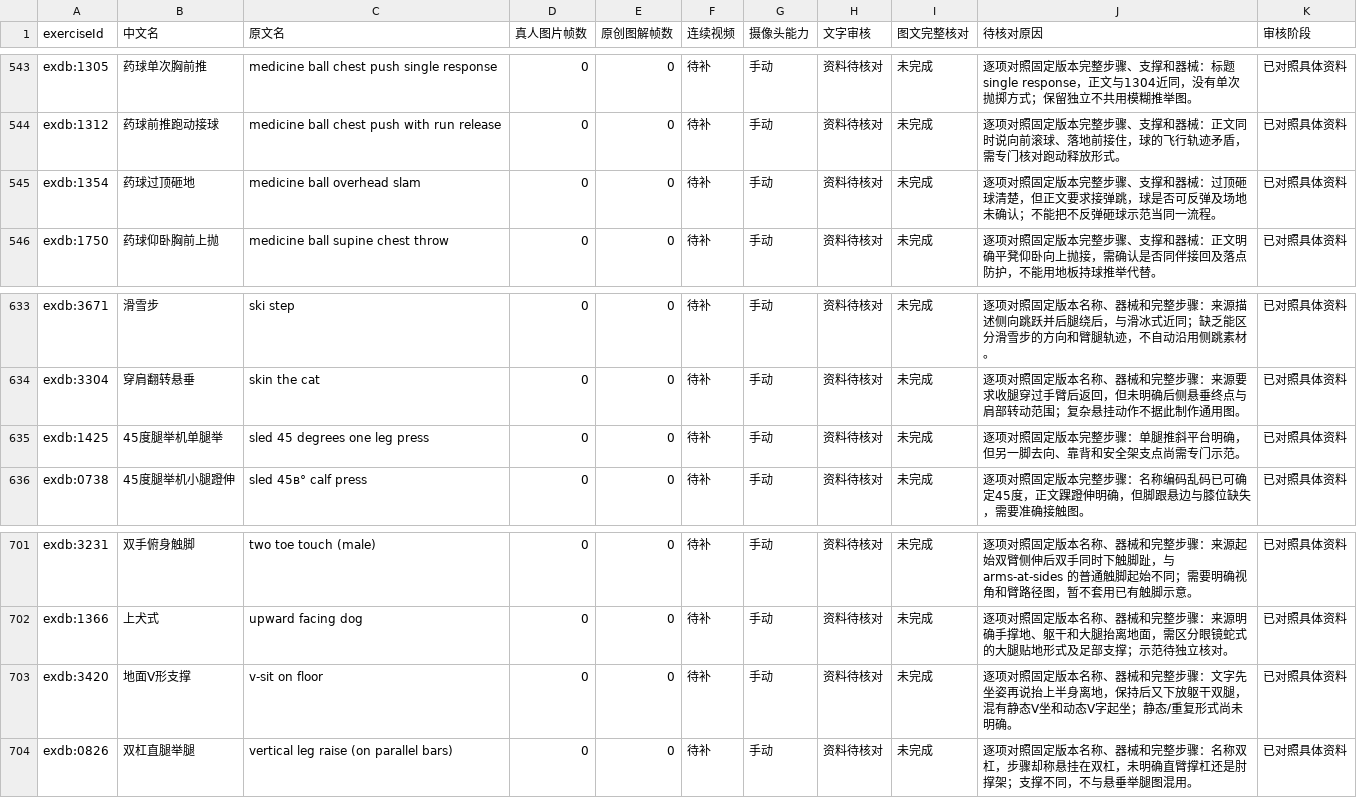
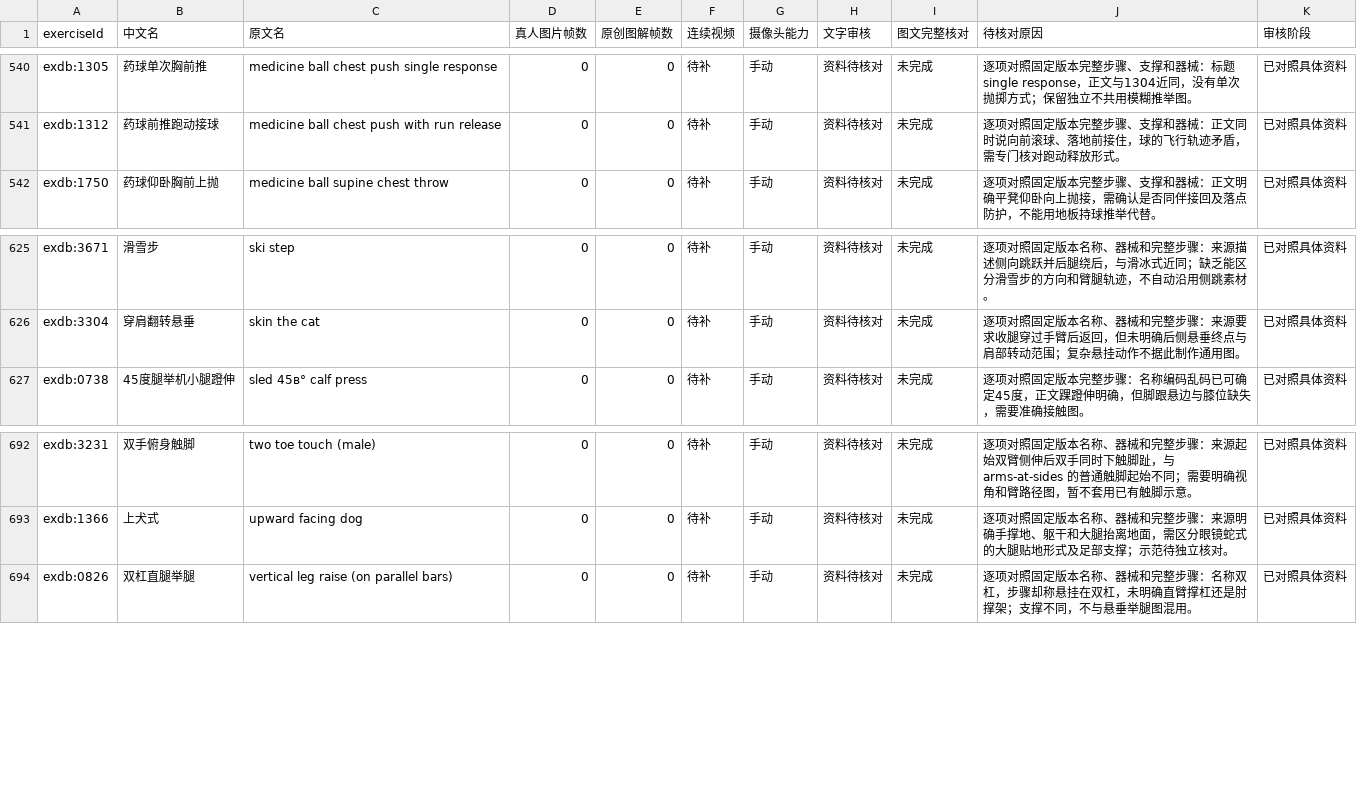
Before and after one commit to xuzerui6/MoveMate, a CSV file: docs/exercise-media-missing.csv, drawn as a sheet; only a part is shown, gaps mark what is left out; the diff covers the shown part only; the diff names each change by its address in the sheet, - before the commit and + after, or states it on an @@ line.

```diff
--- a/docs/exercise-media-missing.csv
+++ b/docs/exercise-media-missing.csv
-row 545: exdb:1354 | 药球过顶砸地 | medicine ball overhead slam | 0 | 0 | 待补 | 手动 | 资料待核对 | 未完成 | 逐项对照固定版本完整步骤、支撑和器械：过顶砸球清楚，但正文要求接弹跳，球是否可反弹及场地未确认；不能把不反弹砸球示范当同一流程。 | 已对照具体资料
-row 635: exdb:1425 | 45度腿举机单腿举 | sled 45 degrees one leg press | 0 | 0 | 待补 | 手动 | 资料待核对 | 未完成 | 逐项对照固定版本完整步骤：单腿推斜平台明确，但另一脚去向、靠背和安全架支点尚需专门示范。 | 已对照具体资料
-row 703: exdb:3420 | 地面V形支撑 | v-sit on floor | 0 | 0 | 待补 | 手动 | 资料待核对 | 未完成 | 逐项对照固定版本名称、器械和完整步骤：文字先坐姿再说抬上半身离地，保持后又下放躯干双腿，混有静态V坐和动态V字起坐；静态/重复形式尚未明确。 | 已对照具体资料
```
Also changed, not shown: 7 removed rows elsewhere in this file, docs/exercise-media-coverage.csv, 40 other files.
